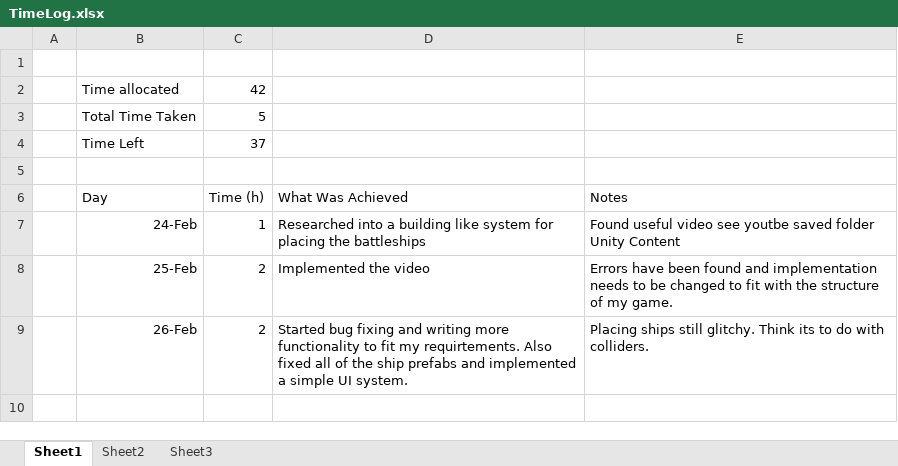
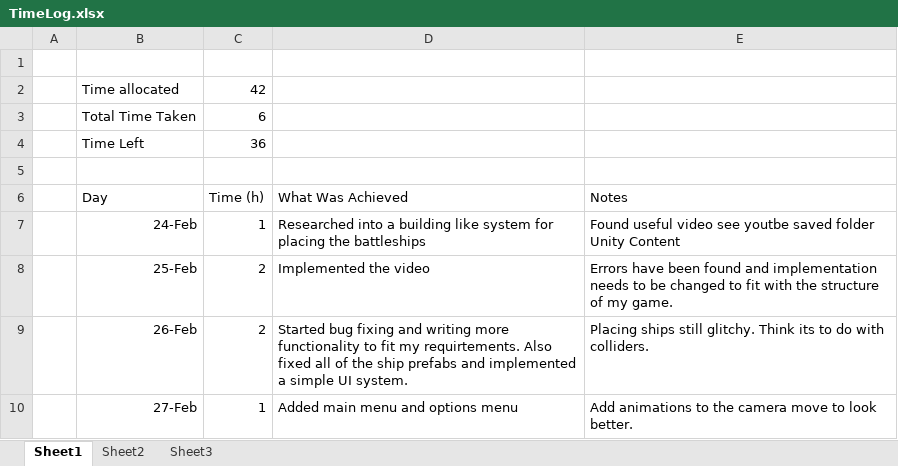
Before and after one commit to s4203312/Battleships, an Excel workbook: TimeLog.xlsx, sheet Sheet1, drawn as a sheet; values as stored, in another font and other column widths than the file's, no borders; the diff names each change by its address in the sheet, - before the commit and + after, or states it on an @@ line.

Commit message:
menu and options

```diff
--- a/TimeLog.xlsx (sheet Sheet1)
+++ b/TimeLog.xlsx (sheet Sheet1)
-C3 (Time (h)): 5
+C3 (Time (h)): 6
-C4 (Time (h)): 37
+C4 (Time (h)): 36
+row 10:  | 27-Feb | 1 | Added main menu and options menu | Add animations to the camera move to look better.
```
Also changed, not shown: 14 other files.
